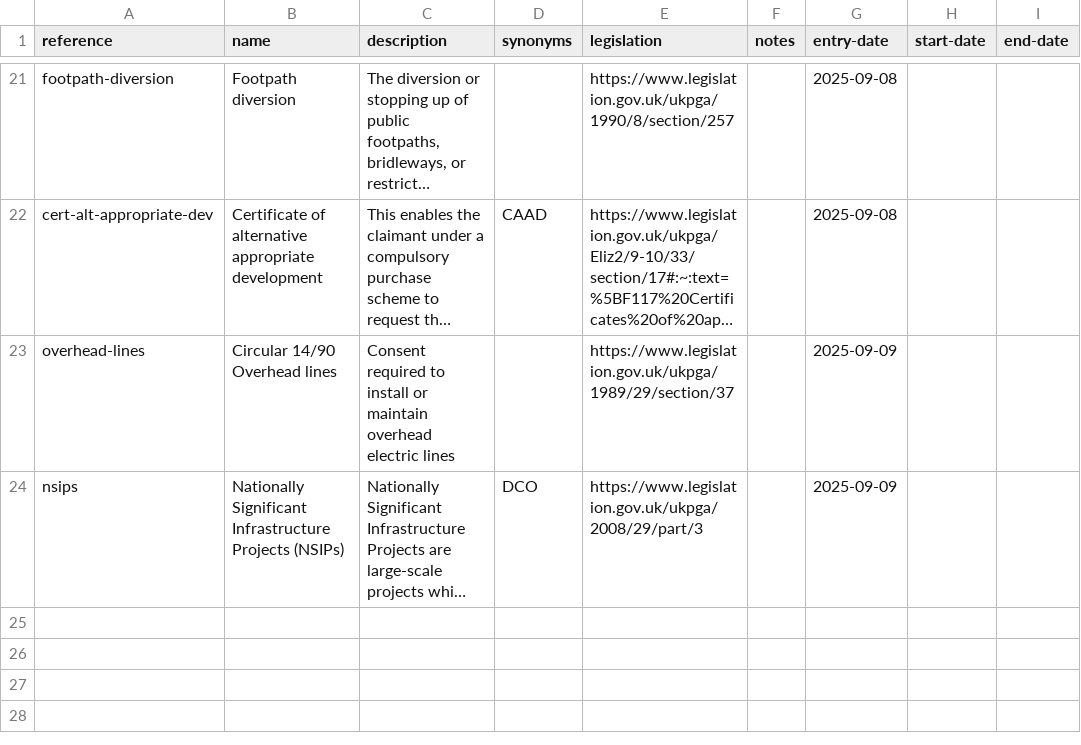
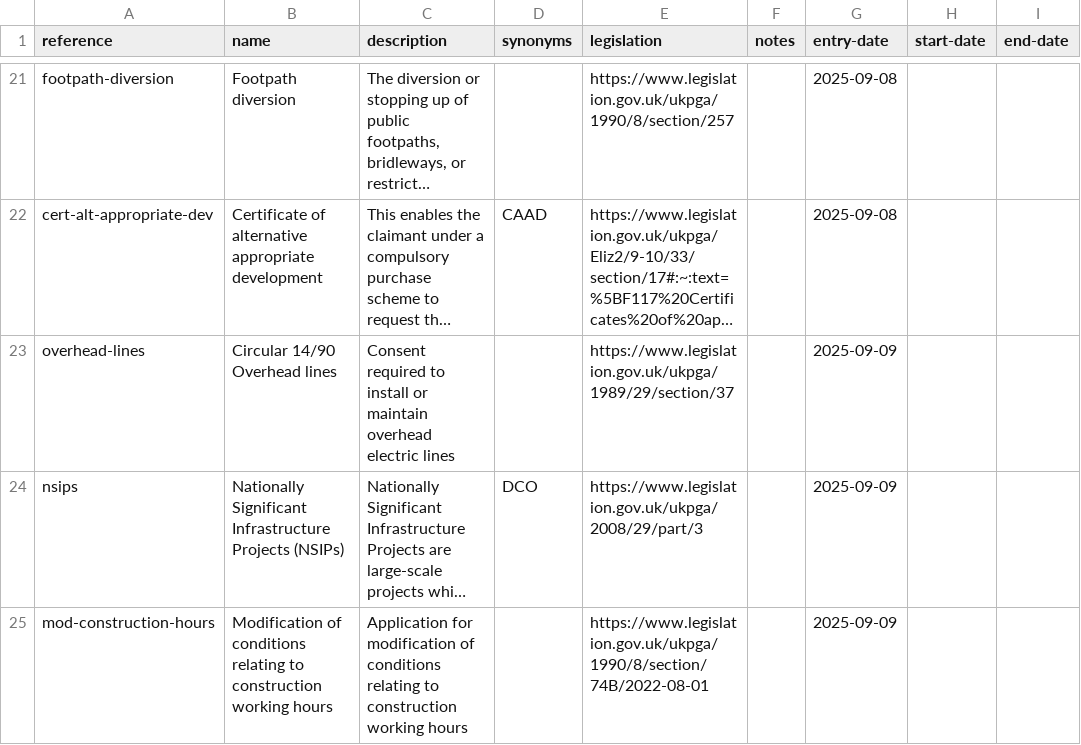
Before and after one commit to digital-land/planning-application-data-specification, a CSV file: data/planning-application-type.csv, drawn as a sheet; only a part is shown, gaps mark what is left out; long unchanged cells end in …; the diff names each change by its address in the sheet, - before the commit and + after, or states it on an @@ line.

Commit message:
app: add modification of conditions relating to construction of working hours to list of application types

```diff
--- a/data/planning-application-type.csv
+++ b/data/planning-application-type.csv
+row 25: mod-construction-hours | Modification of conditions relating to construction working hours | Application for modification of conditions relating to construction working hours |  | https://www.legislation.gov.uk/ukpga/1990/8/section/74B/2022-08-01 |  | 2025-09-09
```
